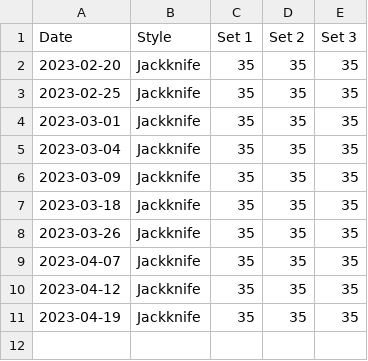
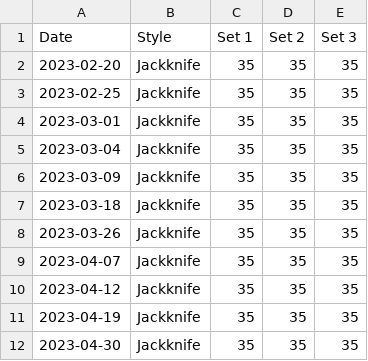
Before and after one commit to bewuethr/progress, a CSV file: _data/squats.csv, drawn as a sheet.

```diff
--- a/_data/squats.csv
+++ b/_data/squats.csv
@@ -11 +11,2 @@ Date,Style,Set 1,Set 2,Set 3
 2023-04-19,Jackknife,35,35,35
+2023-04-30,Jackknife,35,35,35
```
Also changed, not shown: 1 other file.
